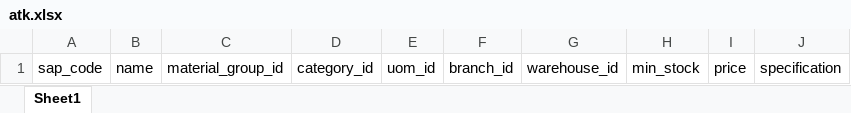
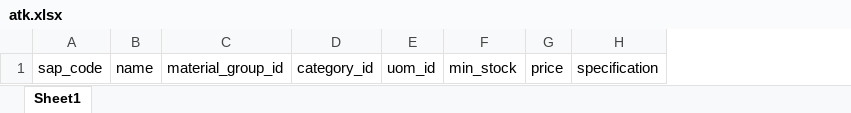
Before and after one commit to ekopalomino/lato-v2, an Excel workbook: public/atk.xlsx, sheet Sheet1, drawn as a sheet; values as stored, in another font and other column widths than the file's, no borders; the diff names each change by its address in the sheet, - before the commit and + after, or states it on an @@ line.

```diff
--- a/public/atk.xlsx (sheet Sheet1)
+++ b/public/atk.xlsx (sheet Sheet1)
-column F, row 1: branch_id
-column G, row 1: warehouse_id
```
Also changed, not shown: 10 other files.
